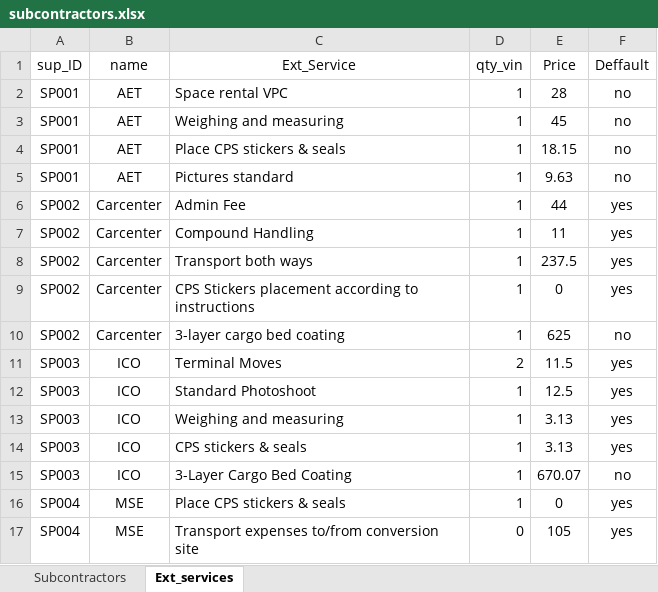
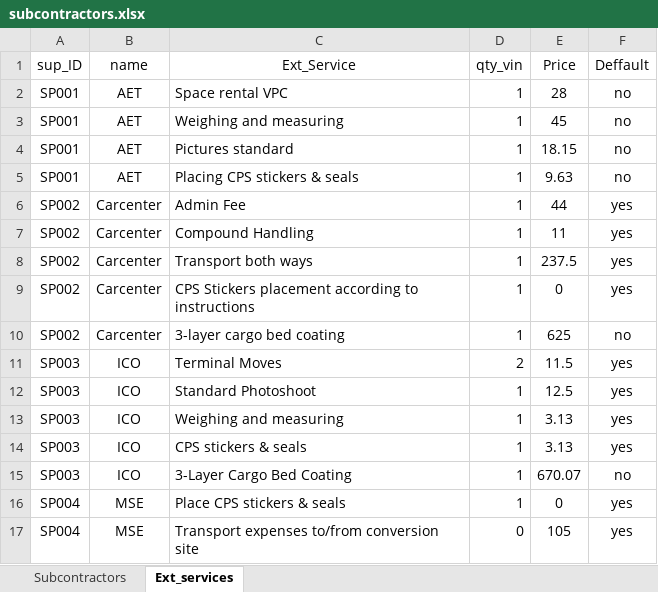
Before and after one commit to Celina-Bolanos/cps-tool, an Excel workbook: data/subcontractors.xlsx, sheet Ext_services, drawn as a sheet; values as stored, in another font and other column widths than the file's, no borders; the diff names each change by its address in the sheet, - before the commit and + after, or states it on an @@ line.

```diff
--- a/data/subcontractors.xlsx (sheet Ext_services)
+++ b/data/subcontractors.xlsx (sheet Ext_services)
-C4 (Ext_Service): Place CPS stickers & seals
+C4 (Ext_Service): Pictures standard
-C5 (Ext_Service): Pictures standard
+C5 (Ext_Service): Placing CPS stickers & seals
```
Also changed, not shown: sheet Subcontractors, 5 other files.
